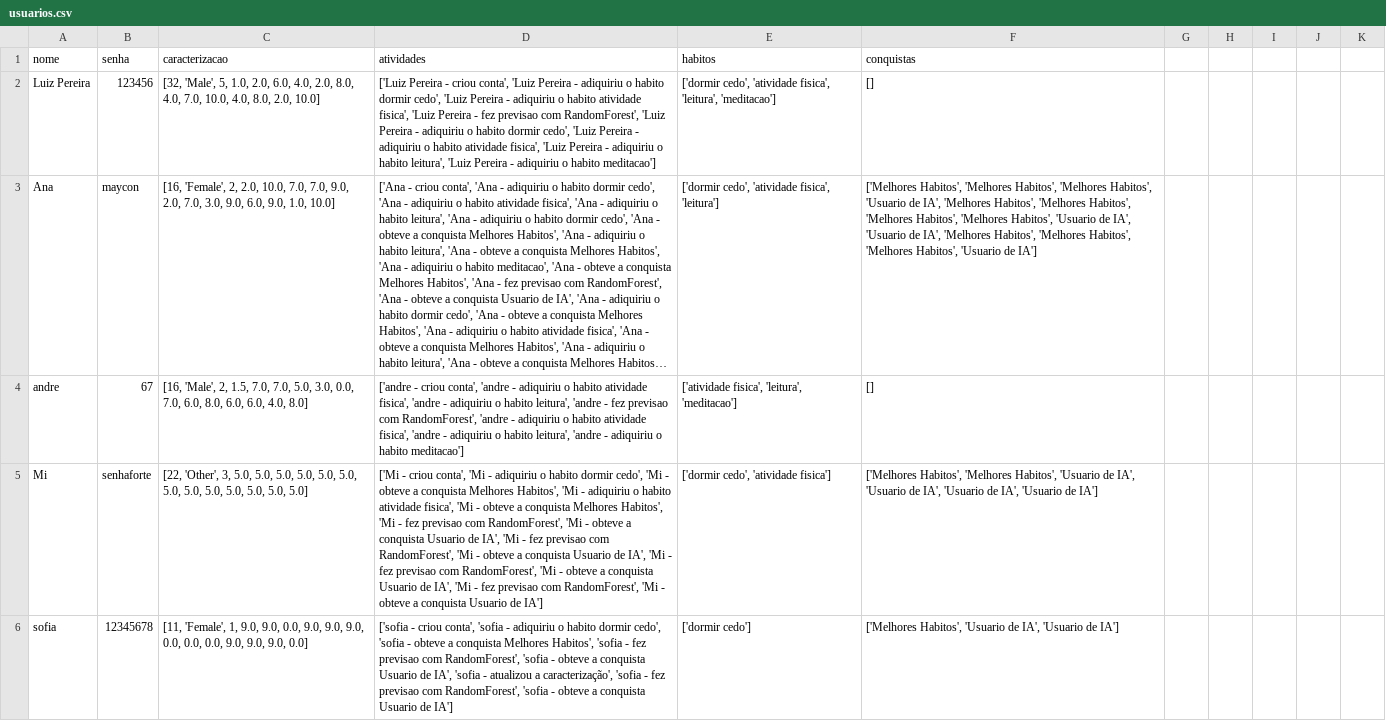
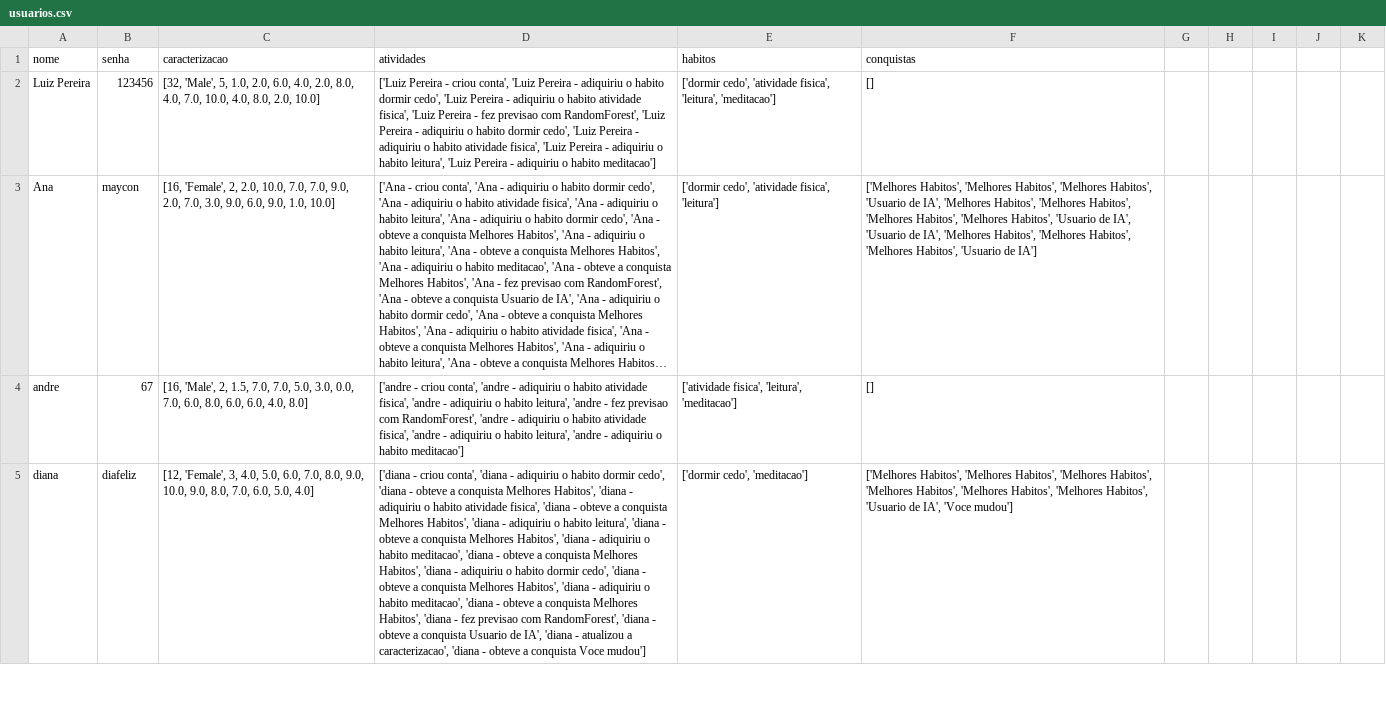
Before and after one commit to Ana-Diogenes/Sinapse, a CSV file: usuarios.csv, drawn as a sheet; only a part is shown; long unchanged cells end in …; removed rows and columns are numbered as before the commit, all else as after; the diff covers the shown part only; the diff names each change by its address in the sheet, - before the commit and + after, or states it on an @@ line.

```diff
--- a/usuarios.csv
+++ b/usuarios.csv
-row 5: Mi | senhaforte | [22, 'Other', 3, 5.0, 5.0, 5.0, 5.0, 5.0, 5.0, 5.0, 5.0, 5.0, 5.0, 5.0, 5.0, 5.0] | ['Mi - criou conta', 'Mi - adiquiriu o habito dormir cedo', 'Mi - obteve a conquista Melhores Habitos', 'Mi - adiquiriu o habito atividade fisica', 'Mi - obteve a conquista Melhores Habitos', 'Mi - fez previsao com RandomForest', 'Mi - obteve a conquista Usuario de IA', 'Mi - fez previsao com RandomForest', 'Mi - obteve a conquista Usuario de IA', 'Mi - fez previsao com RandomForest', 'Mi - obteve a conquista Usuario de IA', 'Mi - fez previsao com RandomForest', 'Mi - obteve a conquista Usuario de IA'] | ['dormir cedo', 'atividade fisica'] | ['Melhores Habitos', 'Melhores Habitos', 'Usuario de IA', 'Usuario de IA', 'Usuario de IA', 'Usuario de IA']
-row 6: sofia | 12345678 | [11, 'Female', 1, 9.0, 9.0, 0.0, 9.0, 9.0, 9.0, 0.0, 0.0, 0.0, 9.0, 9.0, 9.0, 0.0] | ['sofia - criou conta', 'sofia - adiquiriu o habito dormir cedo', 'sofia - obteve a conquista Melhores Habitos', 'sofia - fez previsao com RandomForest', 'sofia - obteve a conquista Usuario de IA', 'sofia - atualizou a caracterização', 'sofia - fez previsao com RandomForest', 'sofia - obteve a conquista Usuario de IA'] | ['dormir cedo'] | ['Melhores Habitos', 'Usuario de IA', 'Usuario de IA']
+row 5: diana | diafeliz | [12, 'Female', 3, 4.0, 5.0, 6.0, 7.0, 8.0, 9.0, 10.0, 9.0, 8.0, 7.0, 6.0, 5.0, 4.0] | ['diana - criou conta', 'diana - adiquiriu o habito dormir cedo', 'diana - obteve a conquista Melhores Habitos', 'diana - adiquiriu o habito atividade fisica', 'diana - obteve a conquista Melhores Habitos', 'diana - adiquiriu o habito leitura', 'diana - obteve a conquista Melhores Habitos', 'diana - adiquiriu o habito meditacao', 'diana - obteve a conquista Melhores Habitos', 'diana - adiquiriu o habito dormir cedo', 'diana - obteve a conquista Melhores Habitos', 'diana - adiquiriu o habito meditacao', 'diana - obteve a conquista Melhores Habitos', 'diana - fez previsao com RandomForest', 'diana - obteve a conquista Usuario de IA', 'diana - atualizou a caracterizacao', 'diana - obteve a conquista Voce mudou'] | ['dormir cedo', 'meditacao'] | ['Melhores Habitos', 'Melhores Habitos', 'Melhores Habitos', 'Melhores Habitos', 'Melhores Habitos', 'Melhores Habitos', 'Usuario de IA', 'Voce mudou']
```
Also changed, not shown: 6 added rows elsewhere in this file, 3 other files.
